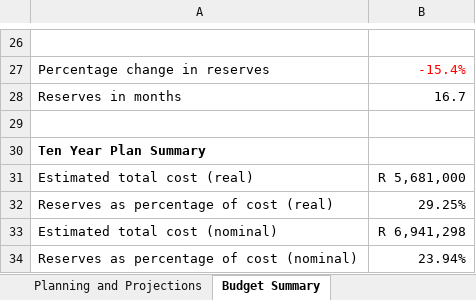
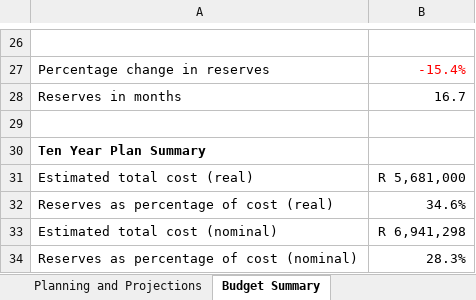
Before and after one commit to tokaivillas/ReservesPlanner, an Excel workbook: real_world/brittany_tokai_villas/2022_2023/ReserveFundBudget.xlsx, sheet Budget Summary, drawn as a sheet; only a part is shown, gaps mark what is left out; values as stored, in another font and other column widths than the file's, no borders; the diff names each change by its address in the sheet, - before the commit and + after, or states it on an @@ line.

```diff
--- a/real_world/brittany_tokai_villas/2022_2023/ReserveFundBudget.xlsx (sheet Budget Summary)
+++ b/real_world/brittany_tokai_villas/2022_2023/ReserveFundBudget.xlsx (sheet Budget Summary)
-B32: 29.25%
+B32: 34.6%
-B34: 23.94%
+B34: 28.3%
```
Also changed, not shown: sheet Current Year Planner, ReserveFundBudget.xlsx, 1 other file.
